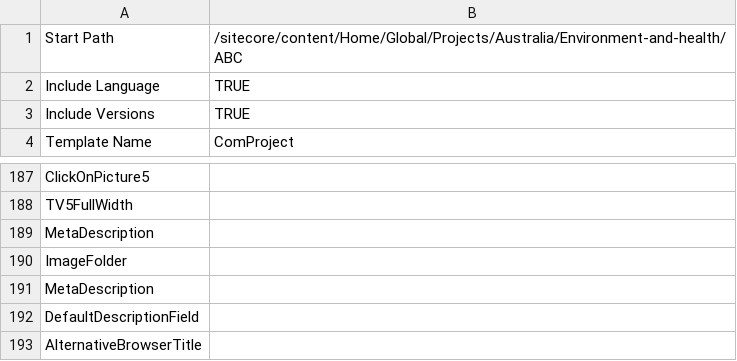
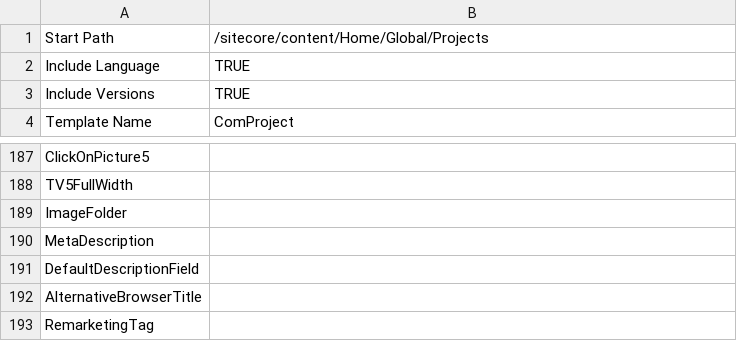
Before and after one commit to dgharbieh/Ramboll, a CSV file: RambollExportData/RambollExportData/obj/Debug/Package/PackageTmp/MappingFiles/Projects.csv, drawn as a sheet; only a part is shown, gaps mark what is left out; the shorter side is filled out with more unchanged rows.

Commit message:
Export News Export Contact Persons

```diff
--- a/RambollExportData/RambollExportData/obj/Debug/Package/PackageTmp/MappingFiles/Projects.csv
+++ b/RambollExportData/RambollExportData/obj/Debug/Package/PackageTmp/MappingFiles/Projects.csv
@@ -1,2 +1,2 @@
-Start Path ,/sitecore/content/Home/Global/Projects/Australia/Environment-and-health/ABC,,,,,,,,,,,,,,,,,,,,,,,,,,,,,,,,,,,,,,,,
+Start Path ,/sitecore/content/Home/Global/Projects,,,,,,,,,,,,,,,,,,,,,,,,,,,,,,,,,,,,,,,,
 Include Language,TRUE,,,,,,,,,,,,,,,,,,,,,,,,,,,,,,,,,,,,,,,,
@@ -188,3 +188,2 @@ ClickOnPicture5,,,,,,,,,,,,,,,,,,,,,,,,,,,,,,,,,,,,,,,,,
 TV5FullWidth,,,,,,,,,,,,,,,,,,,,,,,,,,,,,,,,,,,,,,,,,
-MetaDescription,
 ImageFolder,
```
Also changed, not shown: RambollExportData/RambollExportData/obj/Debug/Package/PackageTmp/bin/MappingFiles/Projects.csv, 50 other files.
